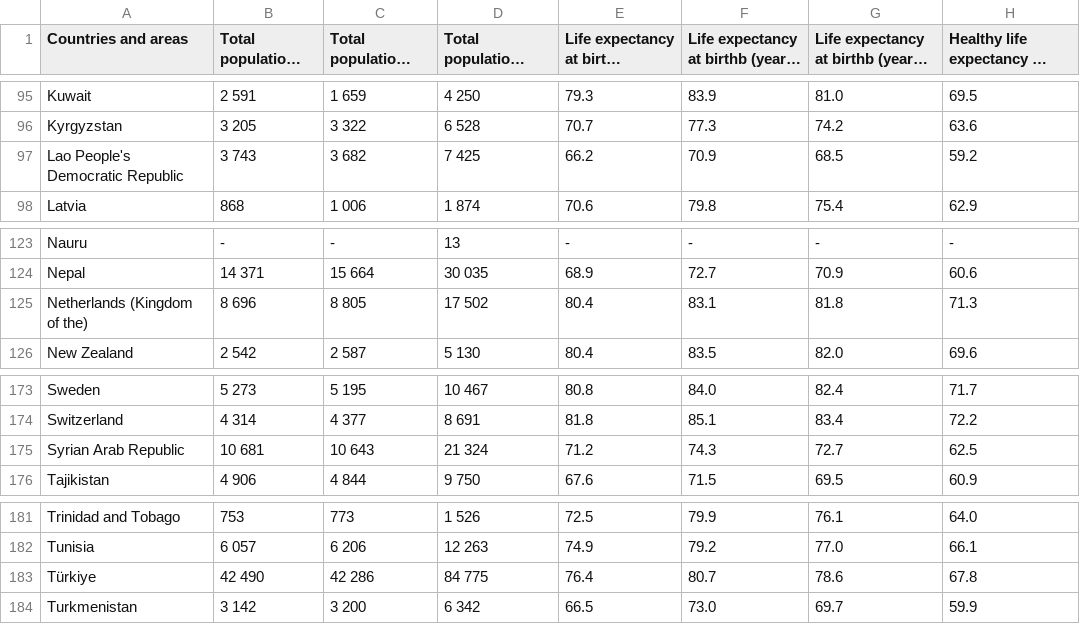
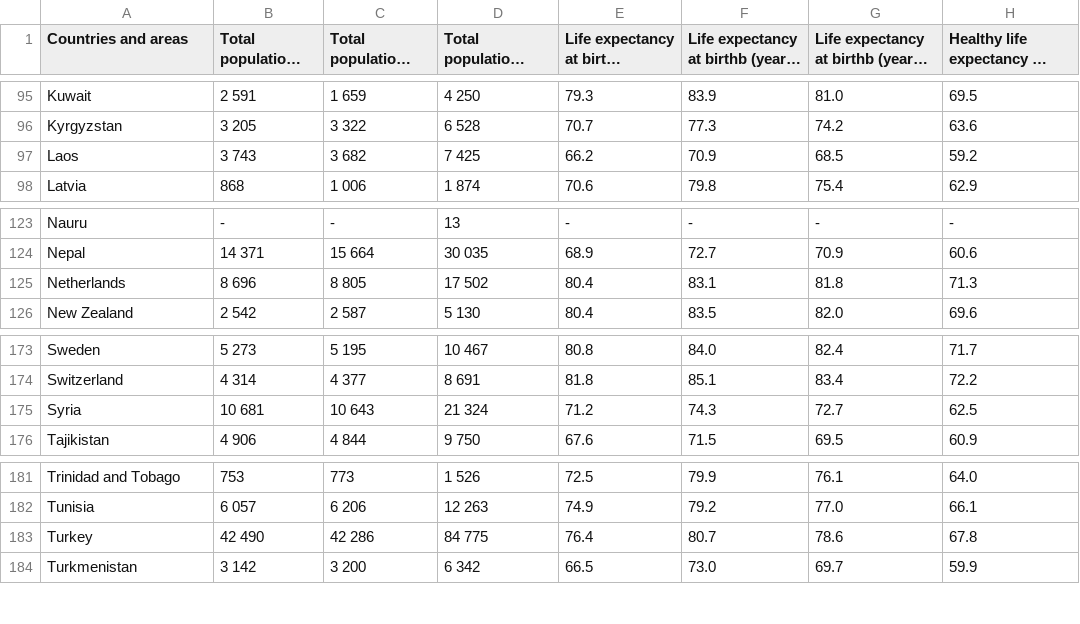
Before and after one commit to ScotsDunn/3220Project, a CSV file: Data/whs2023.csv, drawn as a sheet; only a part is shown, gaps mark what is left out; long unchanged cells end in …; the diff covers the shown part only; the diff names each change by its address in the sheet, - before the commit and + after, or states it on an @@ line.

```diff
--- a/Data/whs2023.csv
+++ b/Data/whs2023.csv
-A97 (Countries and areas): Lao People's Democratic Republic
+A97 (Countries and areas): Laos
-A125 (Countries and areas): Netherlands (Kingdom of the)
+A125 (Countries and areas): Netherlands
-A175 (Countries and areas): Syrian Arab Republic
+A175 (Countries and areas): Syria
-A183 (Countries and areas): Türkiye
+A183 (Countries and areas): Turkey
```
Also changed, not shown: 9 edited cells elsewhere in this file.
